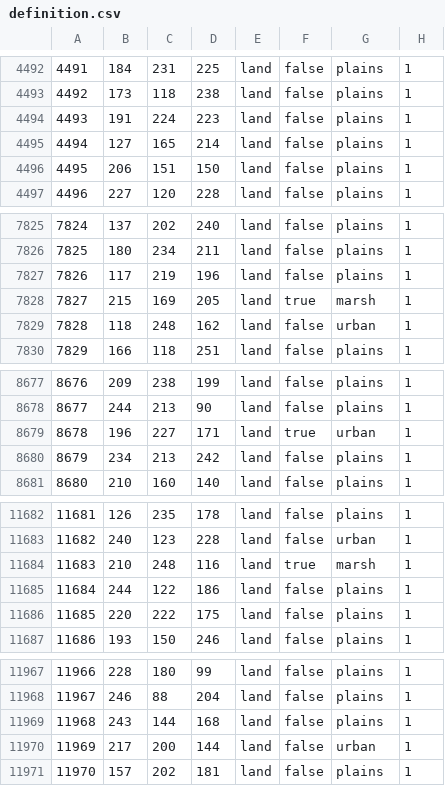
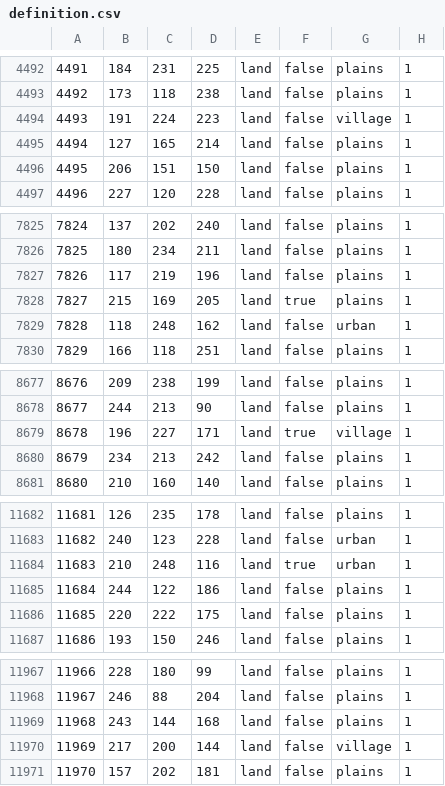
Before and after one commit to East-Showdown/East-Showdown, a CSV file: map/definition.csv, drawn as a sheet; only a part is shown, gaps mark what is left out; the diff covers the shown part only.

```diff
--- a/map/definition.csv
+++ b/map/definition.csv
@@ -4493,3 +4493,3 @@
 4492;173;118;238;land;false;plains;1
-4493;191;224;223;land;false;plains;1
+4493;191;224;223;land;false;village;1
 4494;127;165;214;land;false;plains;1
@@ -7827,3 +7827,3 @@
 7826;117;219;196;land;false;plains;1
-7827;215;169;205;land;true;marsh;1
+7827;215;169;205;land;true;plains;1
 7828;118;248;162;land;false;urban;1
@@ -8678,3 +8678,3 @@
 8677;244;213;90;land;false;plains;1
-8678;196;227;171;land;true;urban;1
+8678;196;227;171;land;true;village;1
 8679;234;213;242;land;false;plains;1
@@ -11683,3 +11683,3 @@
 11682;240;123;228;land;false;urban;1
-11683;210;248;116;land;true;marsh;1
+11683;210;248;116;land;true;urban;1
 11684;244;122;186;land;false;plains;1
@@ -11969,3 +11969,3 @@
 11968;243;144;168;land;false;plains;1
-11969;217;200;144;land;false;urban;1
+11969;217;200;144;land;false;village;1
 11970;157;202;181;land;false;plains;1
```
Also changed, not shown: 21 edited cells elsewhere in this file, 4 other files.
